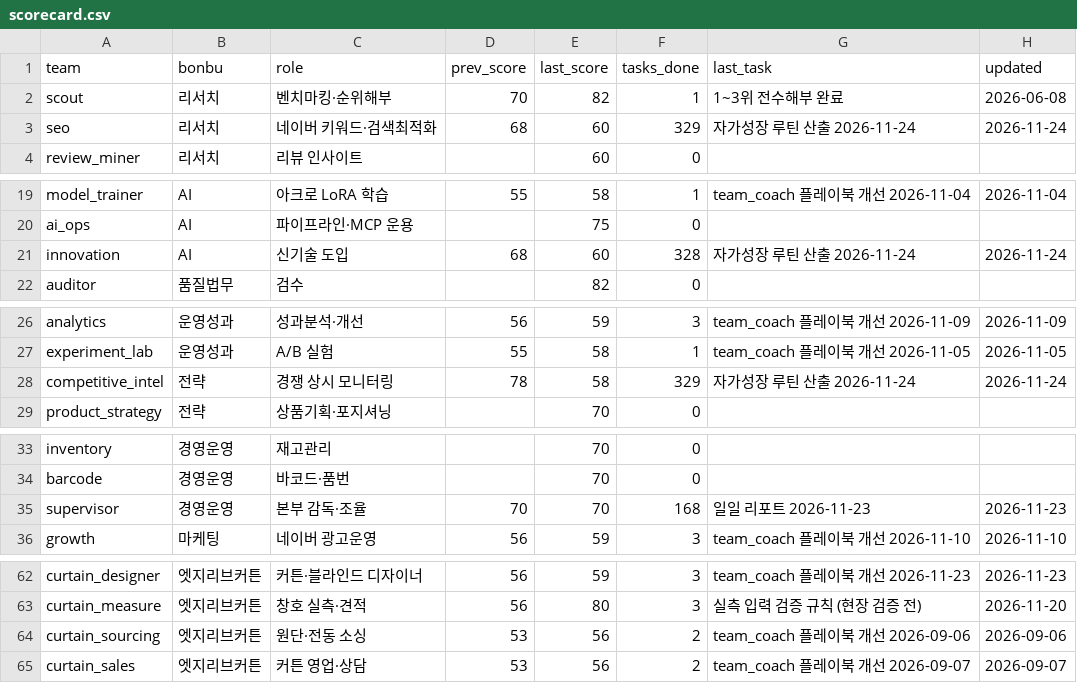
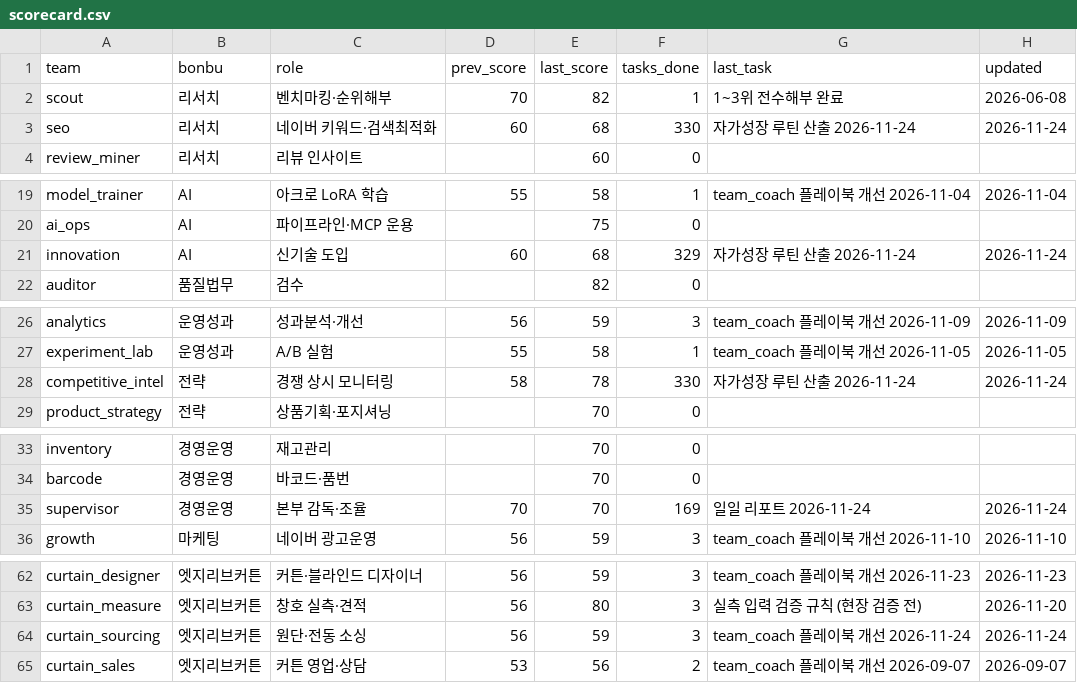
Before and after one commit to kojinsik112-byte/edge-company, a CSV file: business-ops/performance/scorecard.csv, drawn as a sheet; only a part is shown, gaps mark what is left out; the diff covers the shown part only.

```diff
--- a/business-ops/performance/scorecard.csv
+++ b/business-ops/performance/scorecard.csv
@@ -2,3 +2,3 @@ team,bonbu,role,prev_score,last_score,tasks_done,last_task,updated
 scout,리서치,벤치마킹·순위해부,70,82,1,1~3위 전수해부 완료,2026-06-08
-seo,리서치,네이버 키워드·검색최적화,68,60,329,자가성장 루틴 산출 2026-11-24,2026-11-24
+seo,리서치,네이버 키워드·검색최적화,60,68,330,자가성장 루틴 산출 2026-11-24,2026-11-24
 review_miner,리서치,리뷰 인사이트,,60,0,,
@@ -20,3 +20,3 @@ model_trainer,AI,아크로 LoRA 학습,55,58,1,team_coach 플레이북 개선 20
 ai_ops,AI,파이프라인·MCP 운용,,75,0,,
-innovation,AI,신기술 도입,68,60,328,자가성장 루틴 산출 2026-11-24,2026-11-24
+innovation,AI,신기술 도입,60,68,329,자가성장 루틴 산출 2026-11-24,2026-11-24
 auditor,품질법무,검수,,82,0,,
@@ -27,3 +27,3 @@ analytics,운영성과,성과분석·개선,56,59,3,team_coach 플레이북 개
 experiment_lab,운영성과,A/B 실험,55,58,1,team_coach 플레이북 개선 2026-11-05,2026-11-05
-competitive_intel,전략,경쟁 상시 모니터링,78,58,329,자가성장 루틴 산출 2026-11-24,2026-11-24
+competitive_intel,전략,경쟁 상시 모니터링,58,78,330,자가성장 루틴 산출 2026-11-24,2026-11-24
 product_strategy,전략,상품기획·포지셔닝,,70,0,,
@@ -34,3 +34,3 @@ inventory,경영운영,재고관리,,70,0,,
 barcode,경영운영,바코드·품번,,70,0,,
-supervisor,경영운영,본부 감독·조율,70,70,168,일일 리포트 2026-11-23,2026-11-23
+supervisor,경영운영,본부 감독·조율,70,70,169,일일 리포트 2026-11-24,2026-11-24
 growth,마케팅,네이버 광고운영,56,59,3,team_coach 플레이북 개선 2026-11-10,2026-11-10
@@ -63,3 +63,3 @@ curtain_designer,엣지리브커튼,커튼·블라인드 디자이너,56,59,3,te
 curtain_measure,엣지리브커튼,창호 실측·견적,56,80,3,실측 입력 검증 규칙 (현장 검증 전),2026-11-20
-curtain_sourcing,엣지리브커튼,원단·전동 소싱,53,56,2,team_coach 플레이북 개선 2026-09-06,2026-09-06
+curtain_sourcing,엣지리브커튼,원단·전동 소싱,56,59,3,team_coach 플레이북 개선 2026-11-24,2026-11-24
 curtain_sales,엣지리브커튼,커튼 영업·상담,53,56,2,team_coach 플레이북 개선 2026-09-07,2026-09-07
```
Also changed, not shown: 3 edited cells elsewhere in this file, 4 other files.
